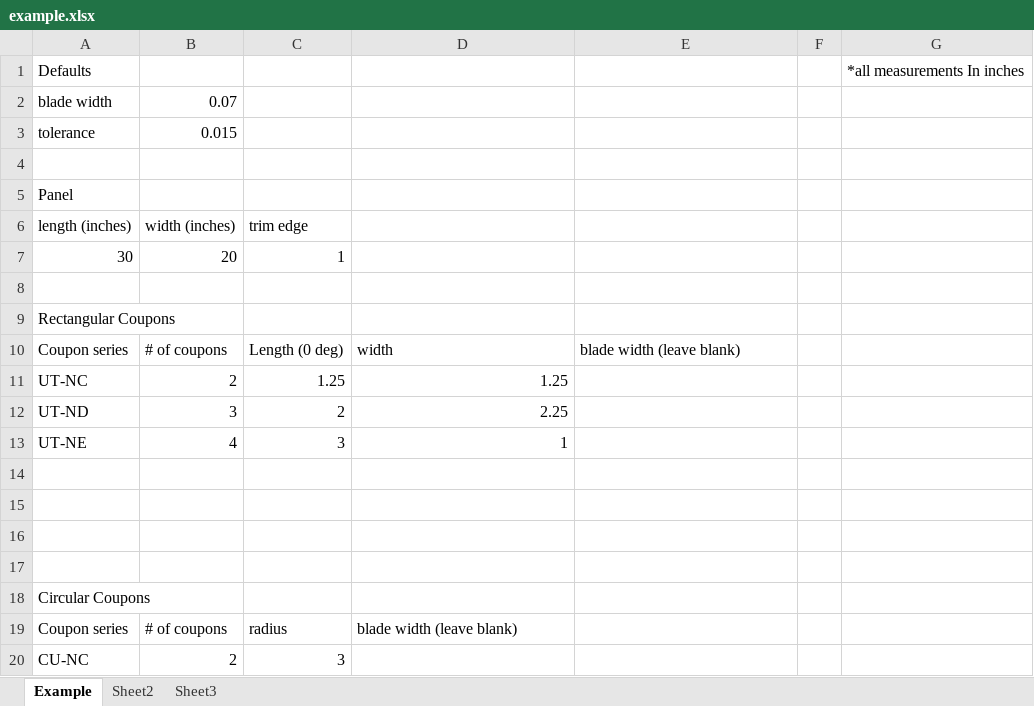
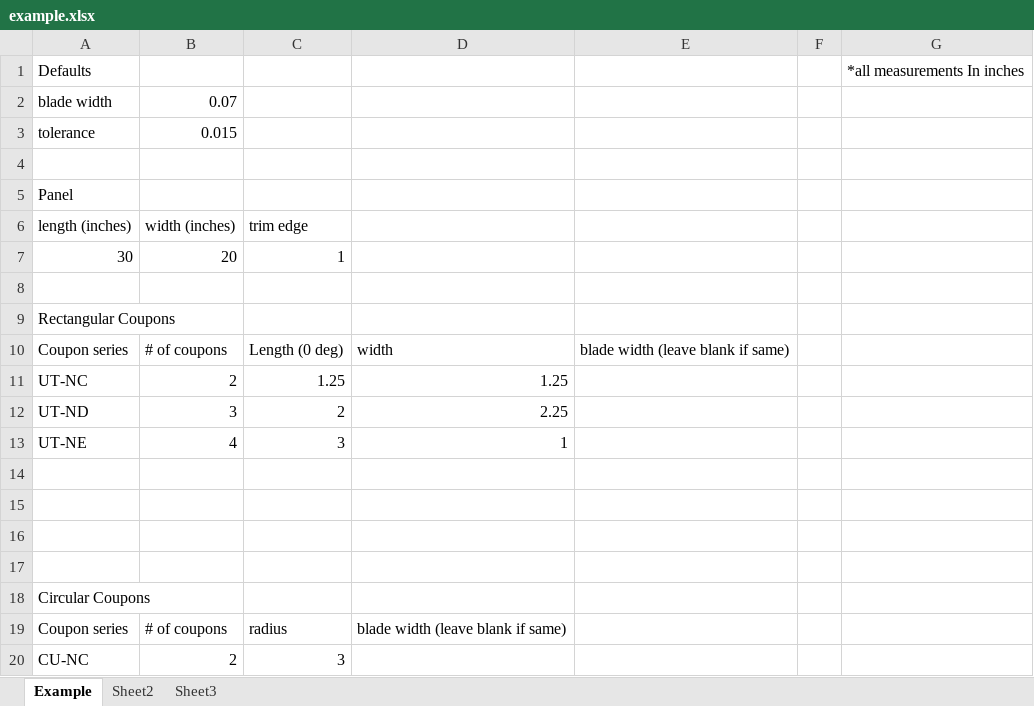
Before and after one commit to bhuang92/coupon-nesting, an Excel workbook: Spreadsheets/example.xlsx, sheet Example, drawn as a sheet; values as stored, in another font and other column widths than the file's, no borders; the diff names each change by its address in the sheet, - before the commit and + after, or states it on an @@ line.

```diff
--- a/Spreadsheets/example.xlsx (sheet Example)
+++ b/Spreadsheets/example.xlsx (sheet Example)
-E10: blade width (leave blank)
+E10: blade width (leave blank if same)
-D19: blade width (leave blank)
+D19: blade width (leave blank if same)
```
Also changed, not shown: 1 other file.
